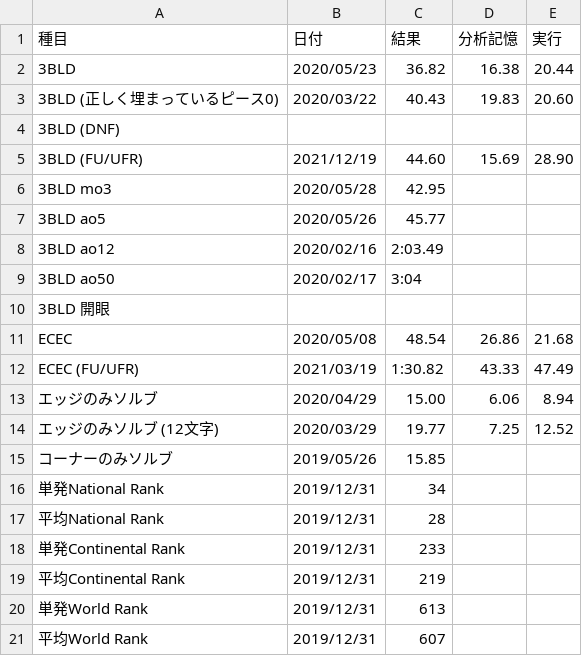
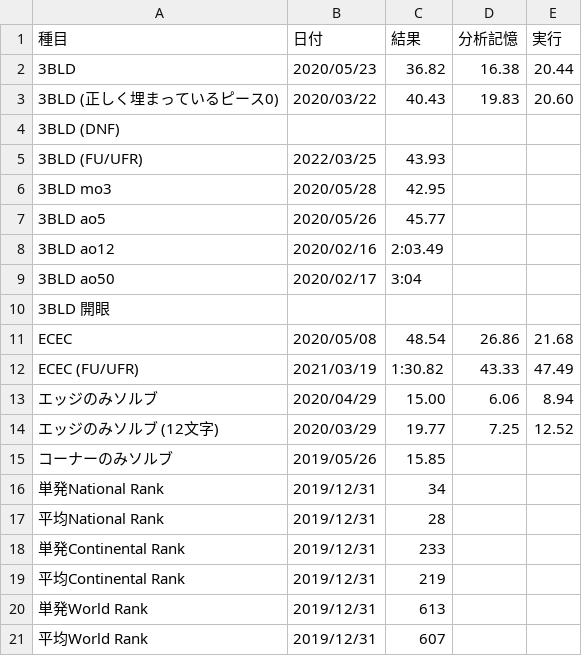
Before and after one commit to sakabar/PB_history, a CSV file: results/3BLD.csv, drawn as a sheet.

Commit message:
3BLD (FU/UFR) 43.93=[?]+? B' L B' U2 L2 U2 R2 U2 B' L U2 L F2 U' R B2 D2 L2 F L2 U'

```diff
--- a/results/3BLD.csv
+++ b/results/3BLD.csv
@@ -4,3 +4,3 @@
 3BLD (DNF),,,,
-3BLD (FU/UFR),2021/12/19,44.60,15.69,28.90
+3BLD (FU/UFR),2022/03/25,43.93,,
 3BLD mo3,2020/05/28,42.95,,
```
